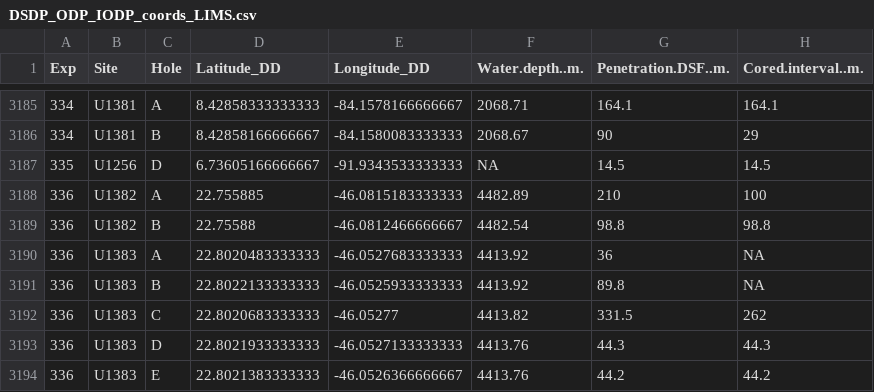
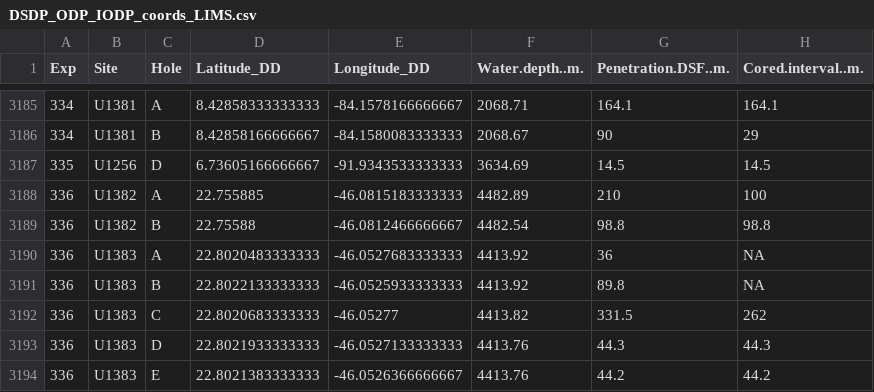
Before and after one commit to tuihat/shiny-server, a CSV file: drilling_map/DSDP_ODP_IODP_coords_LIMS.csv, drawn as a sheet; only a part is shown, gaps mark what is left out; the diff covers the shown part only; the diff names each change by its address in the sheet, - before the commit and + after, or states it on an @@ line.

Commit message:
Add files via upload

```diff
--- a/drilling_map/DSDP_ODP_IODP_coords_LIMS.csv
+++ b/drilling_map/DSDP_ODP_IODP_coords_LIMS.csv
-F3187 (Water.depth..m.): NA
+F3187 (Water.depth..m.): 3634.69
```
Also changed, not shown: 127 edited cells elsewhere in this file.
